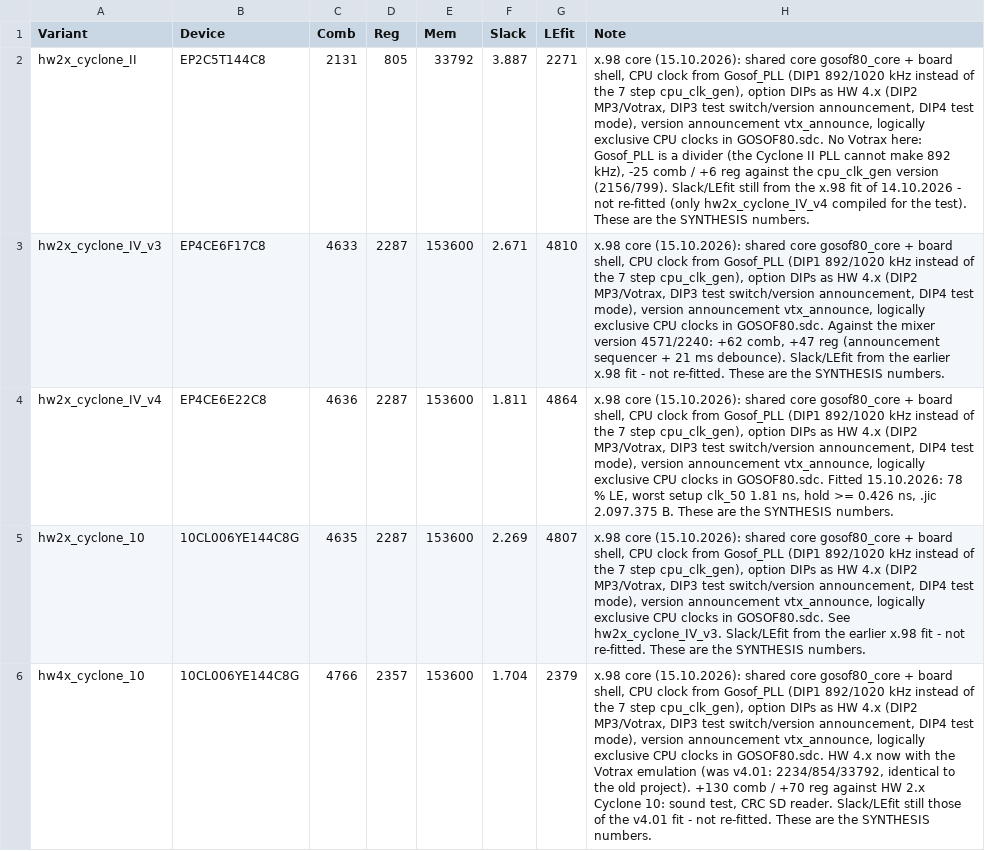
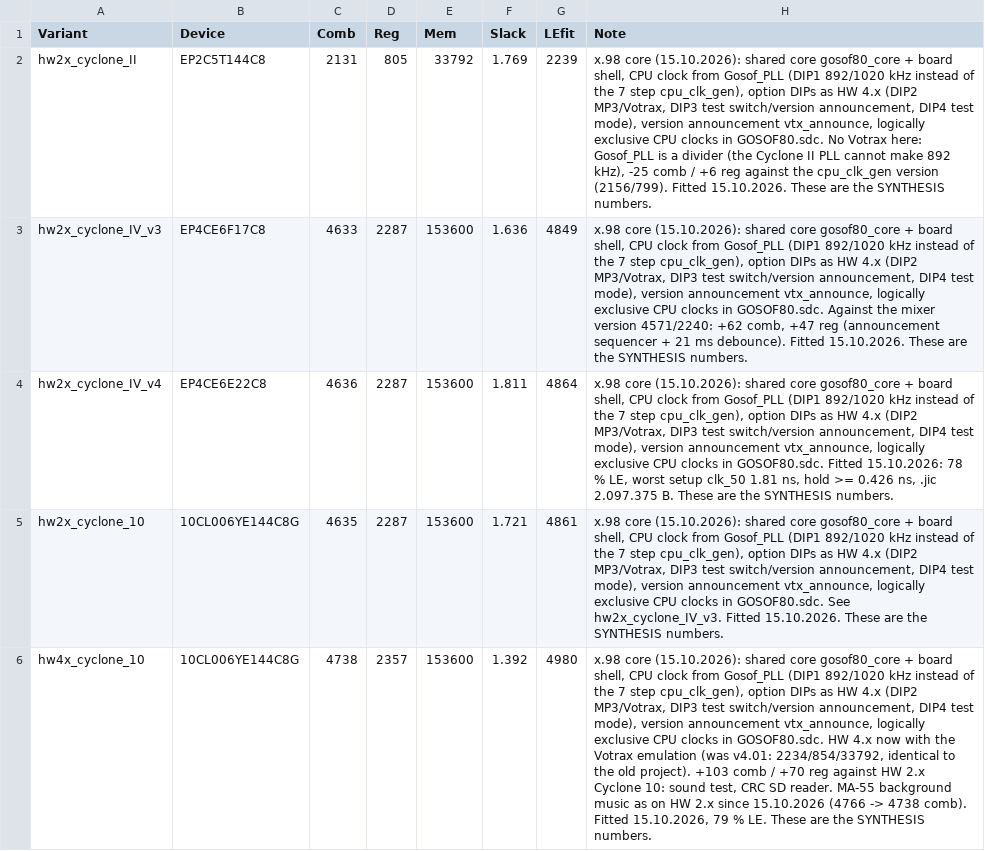
Before and after one commit to bontango/Gosof80, a CSV file: scripts/baseline.csv, drawn as a sheet; the diff names each change by its address in the sheet, - before the commit and + after, or states it on an @@ line.

```diff
--- a/scripts/baseline.csv
+++ b/scripts/baseline.csv
-F2 (Slack): 3.887
+F2 (Slack): 1.769
-G2 (LEfit): 2271
+G2 (LEfit): 2239
-H2 (Note): …version (2156/799). Slack/LEfit still from the x.98 fit of 14.10.2026 - not re-fitted (only hw2x_cyclone_IV_v4 compiled for the test). These are…
+H2 (Note): …version (2156/799). Fitted 15.10.2026. These are…
-F3 (Slack): 2.671
+F3 (Slack): 1.636
-G3 (LEfit): 4810
+G3 (LEfit): 4849
-H3 (Note): …ms debounce). Slack/LEfit from the earlier x.98 fit - not re-fitted. These are…
+H3 (Note): …ms debounce). Fitted 15.10.2026. These are…
-F5 (Slack): 2.269
+F5 (Slack): 1.721
-G5 (LEfit): 4807
+G5 (LEfit): 4861
-H5 (Note): …See hw2x_cyclone_IV_v3. Slack/LEfit from the earlier x.98 fit - not re-fitted. These are…
+H5 (Note): …See hw2x_cyclone_IV_v3. Fitted 15.10.2026. These are…
-C6 (Comb): 4766
+C6 (Comb): 4738
-F6 (Slack): 1.704
+F6 (Slack): 1.392
-G6 (LEfit): 2379
+G6 (LEfit): 4980
-H6 (Note): …old project). +130 comb / +70 reg against HW 2.x Cyclone 10: sound test, CRC SD reader. Slack/LEfit still those of the v4.01 fit - not re-fitted. These are…
+H6 (Note): …old project). +103 comb / +70 reg against HW 2.x Cyclone 10: sound test, CRC SD reader. MA-55 background music as on HW 2.x since 15.10.2026 (4766 -> 4738 comb). Fitted 15.10.2026, 79 % LE. These are…
```
Also changed, not shown: 10 other files.
